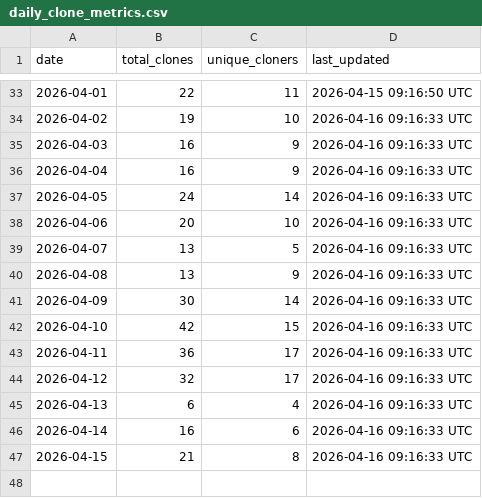
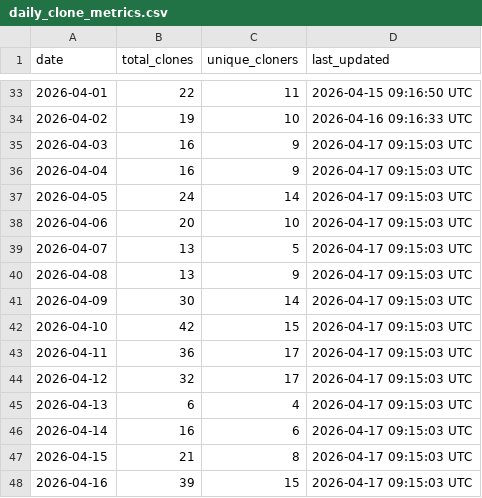
Before and after one commit to robotmcp/robotmcp_server, a CSV file: .metrics/daily_clone_metrics.csv, drawn as a sheet; only a part is shown, gaps mark what is left out.

```diff
--- a/.metrics/daily_clone_metrics.csv
+++ b/.metrics/daily_clone_metrics.csv
@@ -34,14 +34,15 @@ date,total_clones,unique_cloners,last_updated
 2026-04-02,19,10,2026-04-16 09:16:33 UTC
-2026-04-03,16,9,2026-04-16 09:16:33 UTC
-2026-04-04,16,9,2026-04-16 09:16:33 UTC
-2026-04-05,24,14,2026-04-16 09:16:33 UTC
-2026-04-06,20,10,2026-04-16 09:16:33 UTC
-2026-04-07,13,5,2026-04-16 09:16:33 UTC
-2026-04-08,13,9,2026-04-16 09:16:33 UTC
-2026-04-09,30,14,2026-04-16 09:16:33 UTC
-2026-04-10,42,15,2026-04-16 09:16:33 UTC
-2026-04-11,36,17,2026-04-16 09:16:33 UTC
-2026-04-12,32,17,2026-04-16 09:16:33 UTC
-2026-04-13,6,4,2026-04-16 09:16:33 UTC
-2026-04-14,16,6,2026-04-16 09:16:33 UTC
-2026-04-15,21,8,2026-04-16 09:16:33 UTC
+2026-04-03,16,9,2026-04-17 09:15:03 UTC
+2026-04-04,16,9,2026-04-17 09:15:03 UTC
+2026-04-05,24,14,2026-04-17 09:15:03 UTC
+2026-04-06,20,10,2026-04-17 09:15:03 UTC
+2026-04-07,13,5,2026-04-17 09:15:03 UTC
+2026-04-08,13,9,2026-04-17 09:15:03 UTC
+2026-04-09,30,14,2026-04-17 09:15:03 UTC
+2026-04-10,42,15,2026-04-17 09:15:03 UTC
+2026-04-11,36,17,2026-04-17 09:15:03 UTC
+2026-04-12,32,17,2026-04-17 09:15:03 UTC
+2026-04-13,6,4,2026-04-17 09:15:03 UTC
+2026-04-14,16,6,2026-04-17 09:15:03 UTC
+2026-04-15,21,8,2026-04-17 09:15:03 UTC
+2026-04-16,39,15,2026-04-17 09:15:03 UTC
```
Also changed, not shown: .metrics/rolling_14d_clone_metrics.csv.
